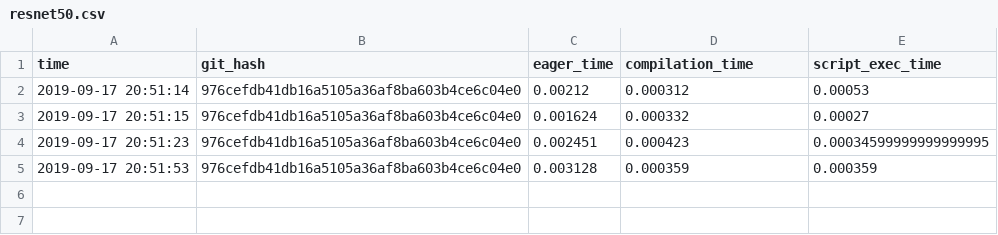
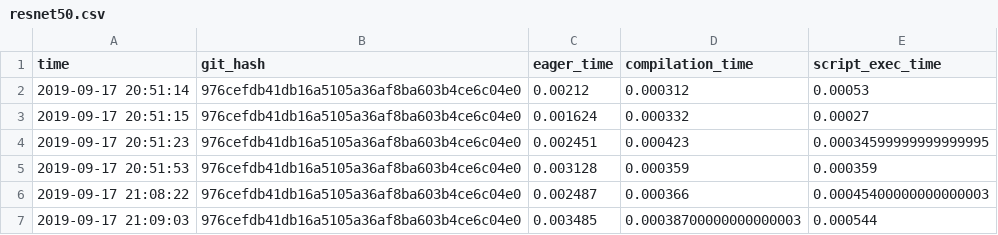
Before and after one commit to driazati/driazati.github.io, a CSV file: torchscript/resnet50.csv, drawn as a sheet.

Commit message:
submodule

```diff
--- a/torchscript/resnet50.csv
+++ b/torchscript/resnet50.csv
@@ -5 +5,3 @@ time, git_hash, eager_time, compilation_time, script_exec_time
 2019-09-17 20:51:53, 976cefdb41db16a5105a36af8ba603b4ce6c04e0, 0.003128, 0.000359, 0.000359
+2019-09-17 21:08:22, 976cefdb41db16a5105a36af8ba603b4ce6c04e0, 0.002487, 0.000366, 0.00045400000000000003
+2019-09-17 21:09:03, 976cefdb41db16a5105a36af8ba603b4ce6c04e0, 0.003485, 0.00038700000000000003, 0.000544
```
